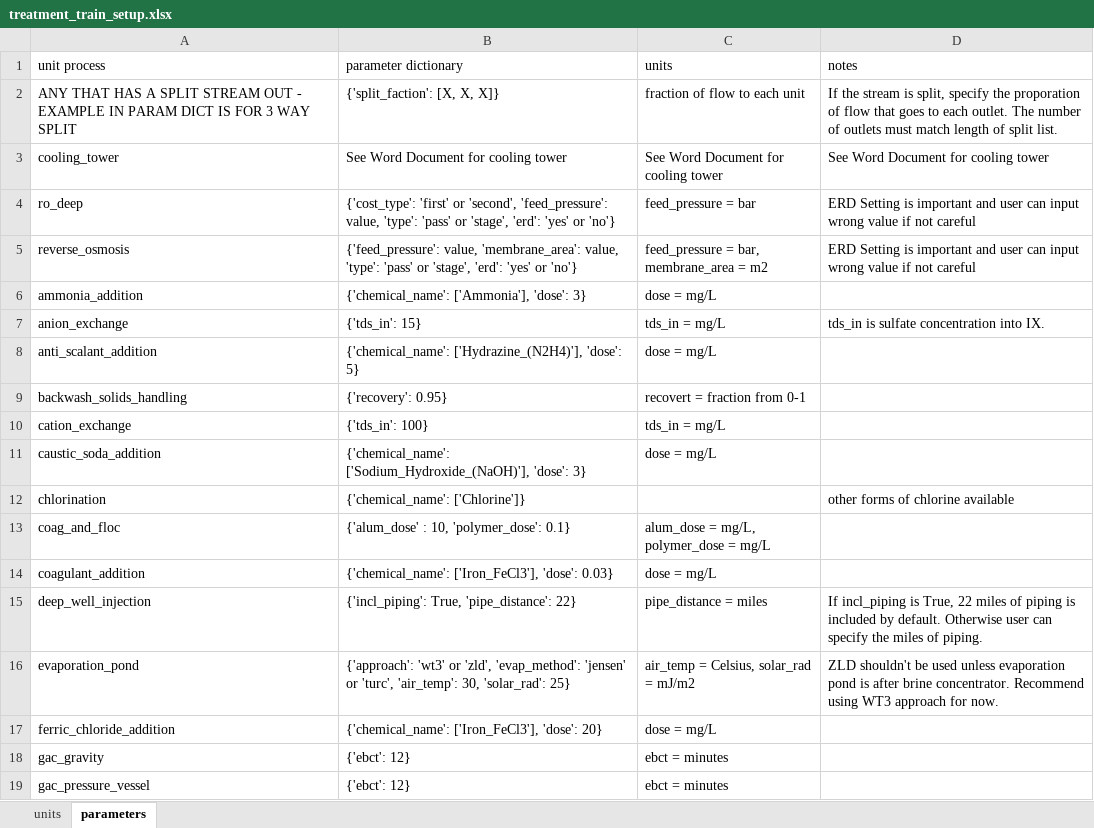
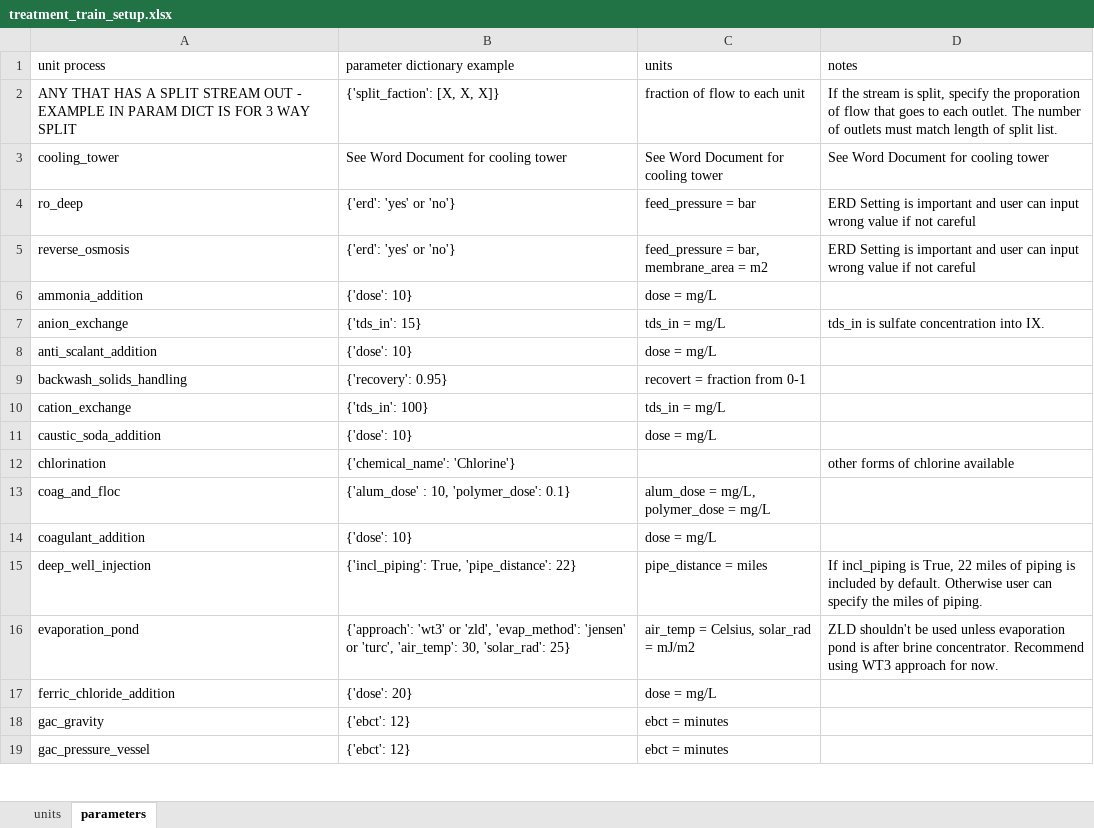
Before and after one commit to NREL/WaterTAP3, an Excel workbook: watertap3/watertap3/data/treatment_train_setup.xlsx, sheet parameters, drawn as a sheet; only a part is shown; values as stored, in another font and other column widths than the file's, no borders; the diff covers the shown part only; the diff names each change by its address in the sheet, - before the commit and + after, or states it on an @@ line.

```diff
--- a/watertap3/watertap3/data/treatment_train_setup.xlsx (sheet parameters)
+++ b/watertap3/watertap3/data/treatment_train_setup.xlsx (sheet parameters)
-B1: parameter dictionary
+B1: parameter dictionary example
-B4 (parameter dictionary example): {'cost_type': 'first' or 'second', 'feed_pressure': value, 'type': 'pass' or 'stage', 'erd': 'yes' or…
+B4 (parameter dictionary example): {'erd': 'yes' or…
-B5 (parameter dictionary example): {'feed_pressure': value, 'membrane_area': value, 'type': 'pass' or 'stage', 'erd': 'yes' or…
+B5 (parameter dictionary example): {'erd': 'yes' or…
-B6 (parameter dictionary example): {'chemical_name': ['Ammonia'], 'dose': 3}
+B6 (parameter dictionary example): {'dose': 10}
-B8 (parameter dictionary example): {'chemical_name': ['Hydrazine_(N2H4)'], 'dose': 5}
+B8 (parameter dictionary example): {'dose': 10}
-B11 (parameter dictionary example): {'chemical_name': ['Sodium_Hydroxide_(NaOH)'], 'dose': 3}
+B11 (parameter dictionary example): {'dose': 10}
-B12 (parameter dictionary example): {'chemical_name': ['Chlorine']}
+B12 (parameter dictionary example): {'chemical_name': 'Chlorine'}
-B14 (parameter dictionary example): {'chemical_name': ['Iron_FeCl3'], 'dose': 0.03}
+B14 (parameter dictionary example): {'dose': 10}
-B17 (parameter dictionary example): {'chemical_name': ['Iron_FeCl3'], 'dose': 20}
+B17 (parameter dictionary example): {'dose': 20}
```
Also changed, not shown: 7 edited cells elsewhere in this sheet, sheet units, watertap3/watertap3/data/Category_lookup.xlsx, 15 other files.
